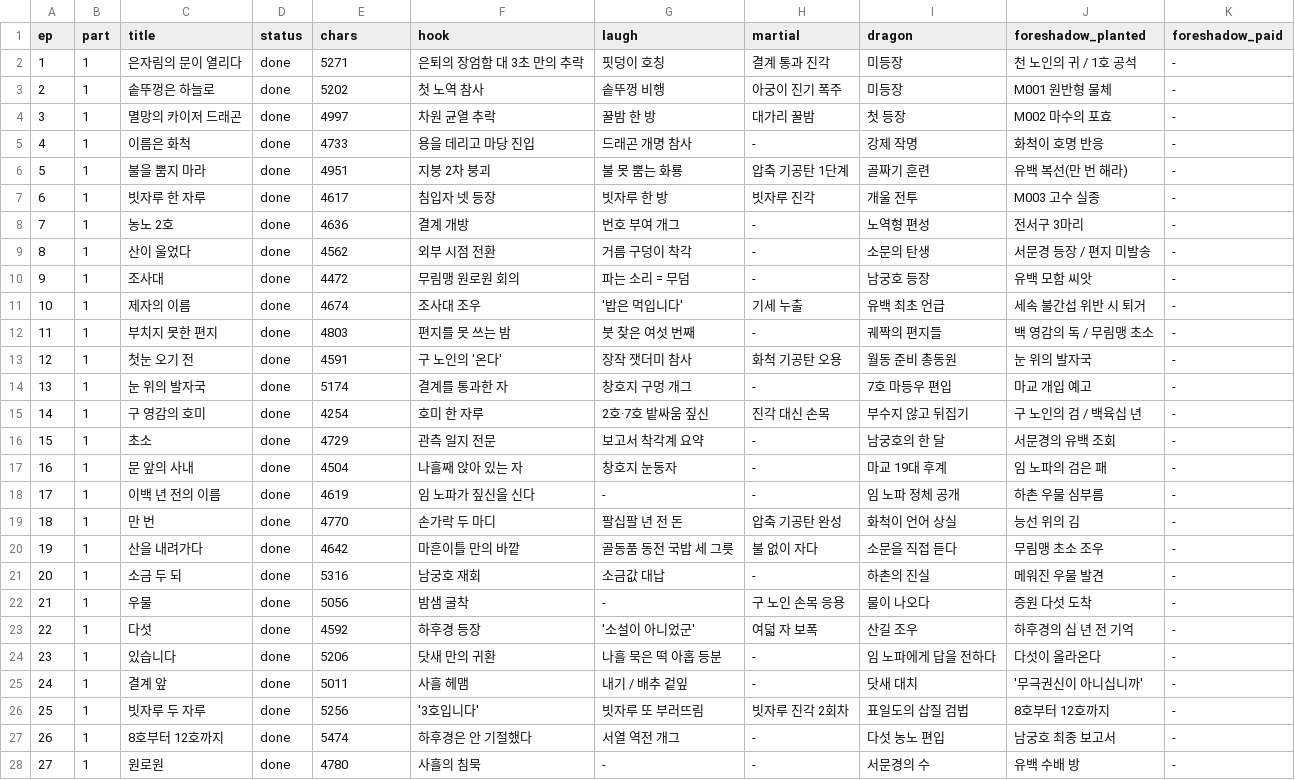
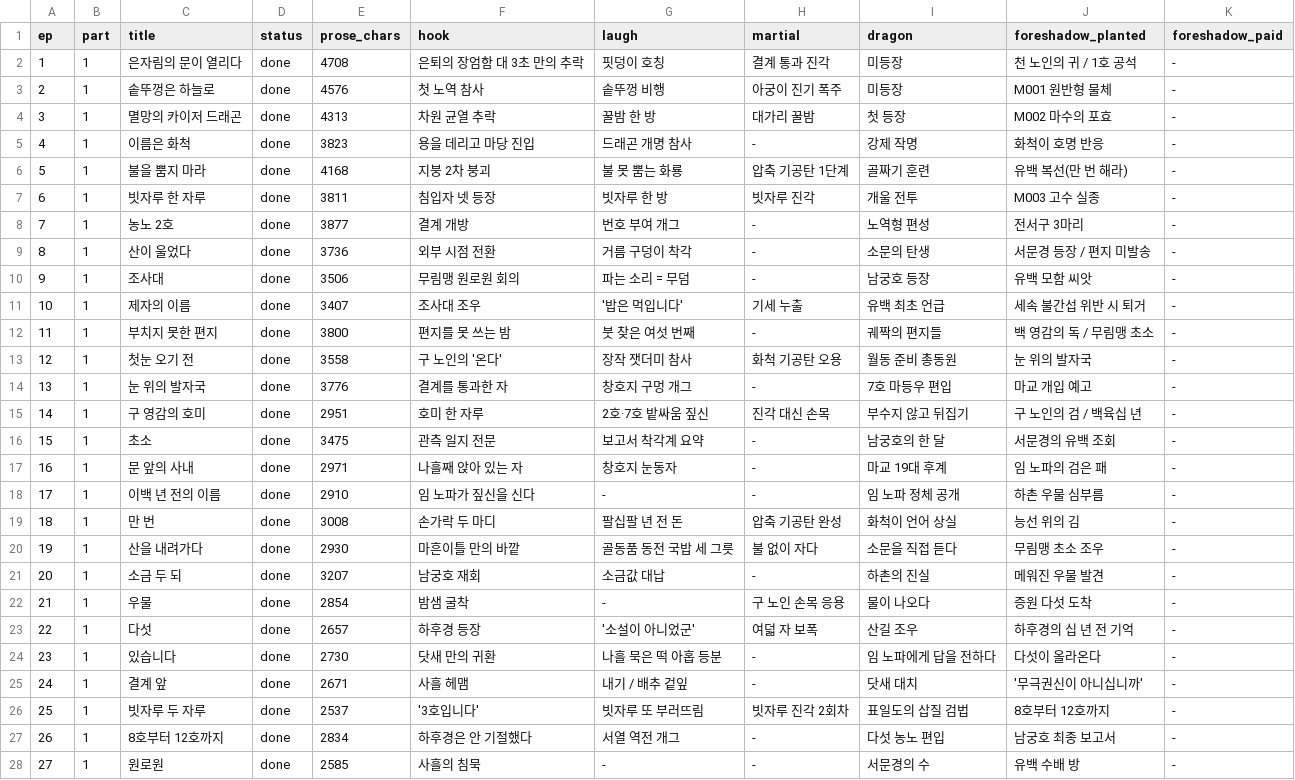
Before and after one commit to tlfhgk/test, a CSV file: pipeline/plot-tracker.csv, drawn as a sheet; only a part is shown; the diff covers the shown part only.

```diff
--- a/pipeline/plot-tracker.csv
+++ b/pipeline/plot-tracker.csv
@@ -1,28 +1,28 @@
-ep,part,title,status,chars,hook,laugh,martial,dragon,foreshadow_planted,foreshadow_paid
-1,1,은자림의 문이 열리다,done,5271,은퇴의 장엄함 대 3초 만의 추락,핏덩이 호칭,결계 통과 진각,미등장,천 노인의 귀 / 1호 공석,-
-2,1,솥뚜껑은 하늘로,done,5202,첫 노역 참사,솥뚜껑 비행,아궁이 진기 폭주,미등장,M001 원반형 물체,-
-3,1,멸망의 카이저 드래곤,done,4997,차원 균열 추락,꿀밤 한 방,대가리 꿀밤,첫 등장,M002 마수의 포효,-
-4,1,이름은 화척,done,4733,용을 데리고 마당 진입,드래곤 개명 참사,-,강제 작명,화척이 호명 반응,-
-5,1,불을 뿜지 마라,done,4951,지붕 2차 붕괴,불 못 뿜는 화룡,압축 기공탄 1단계,골짜기 훈련,유백 복선(만 번 해라),-
-6,1,빗자루 한 자루,done,4617,침입자 넷 등장,빗자루 한 방,빗자루 진각,개울 전투,M003 고수 실종,-
-7,1,농노 2호,done,4636,결계 개방,번호 부여 개그,-,노역형 편성,전서구 3마리,-
-8,1,산이 울었다,done,4562,외부 시점 전환,거름 구덩이 착각,-,소문의 탄생,서문경 등장 / 편지 미발송,-
-9,1,조사대,done,4472,무림맹 원로원 회의,파는 소리 = 무덤,-,남궁호 등장,유백 모함 씨앗,-
-10,1,제자의 이름,done,4674,조사대 조우,'밥은 먹입니다',기세 누출,유백 최초 언급,세속 불간섭 위반 시 퇴거,-
-11,1,부치지 못한 편지,done,4803,편지를 못 쓰는 밤,붓 찾은 여섯 번째,-,궤짝의 편지들,백 영감의 독 / 무림맹 초소,-
-12,1,첫눈 오기 전,done,4591,구 노인의 '온다',장작 잿더미 참사,화척 기공탄 오용,월동 준비 총동원,눈 위의 발자국,-
-13,1,눈 위의 발자국,done,5174,결계를 통과한 자,창호지 구멍 개그,-,7호 마등우 편입,마교 개입 예고,-
-14,1,구 영감의 호미,done,4254,호미 한 자루,2호·7호 밭싸움 짚신,진각 대신 손목,부수지 않고 뒤집기,구 노인의 검 / 백육십 년,-
-15,1,초소,done,4729,관측 일지 전문,보고서 착각계 요약,-,남궁호의 한 달,서문경의 유백 조회,-
-16,1,문 앞의 사내,done,4504,나흘째 앉아 있는 자,창호지 눈동자,-,마교 19대 후계,임 노파의 검은 패,-
-17,1,이백 년 전의 이름,done,4619,임 노파가 짚신을 신다,-,-,임 노파 정체 공개,하촌 우물 심부름,-
-18,1,만 번,done,4770,손가락 두 마디,팔십팔 년 전 돈,압축 기공탄 완성,화척이 언어 상실,능선 위의 김,-
-19,1,산을 내려가다,done,4642,마흔이틀 만의 바깥,골동품 동전 국밥 세 그릇,불 없이 자다,소문을 직접 듣다,무림맹 초소 조우,-
-20,1,소금 두 되,done,5316,남궁호 재회,소금값 대납,-,하촌의 진실,메워진 우물 발견,-
-21,1,우물,done,5056,밤샘 굴착,-,구 노인 손목 응용,물이 나오다,증원 다섯 도착,-
-22,1,다섯,done,4592,하후경 등장,'소설이 아니었군',여덟 자 보폭,산길 조우,하후경의 십 년 전 기억,-
-23,1,있습니다,done,5206,닷새 만의 귀환,나흘 묵은 떡 아홉 등분,-,임 노파에게 답을 전하다,다섯이 올라온다,-
-24,1,결계 앞,done,5011,사흘 헤맴,내기 / 배추 겉잎,-,닷새 대치,'무극권신이 아니십니까',-
-25,1,빗자루 두 자루,done,5256,'3호입니다',빗자루 또 부러뜨림,빗자루 진각 2회차,표일도의 삽질 검법,8호부터 12호까지,-
-26,1,8호부터 12호까지,done,5474,하후경은 안 기절했다,서열 역전 개그,-,다섯 농노 편입,남궁호 최종 보고서,-
-27,1,원로원,done,4780,사흘의 침묵,-,-,서문경의 수,유백 수배 방,-
+ep,part,title,status,prose_chars,hook,laugh,martial,dragon,foreshadow_planted,foreshadow_paid
+1,1,은자림의 문이 열리다,done,4708,은퇴의 장엄함 대 3초 만의 추락,핏덩이 호칭,결계 통과 진각,미등장,천 노인의 귀 / 1호 공석,-
+2,1,솥뚜껑은 하늘로,done,4576,첫 노역 참사,솥뚜껑 비행,아궁이 진기 폭주,미등장,M001 원반형 물체,-
+3,1,멸망의 카이저 드래곤,done,4313,차원 균열 추락,꿀밤 한 방,대가리 꿀밤,첫 등장,M002 마수의 포효,-
+4,1,이름은 화척,done,3823,용을 데리고 마당 진입,드래곤 개명 참사,-,강제 작명,화척이 호명 반응,-
+5,1,불을 뿜지 마라,done,4168,지붕 2차 붕괴,불 못 뿜는 화룡,압축 기공탄 1단계,골짜기 훈련,유백 복선(만 번 해라),-
+6,1,빗자루 한 자루,done,3811,침입자 넷 등장,빗자루 한 방,빗자루 진각,개울 전투,M003 고수 실종,-
+7,1,농노 2호,done,3877,결계 개방,번호 부여 개그,-,노역형 편성,전서구 3마리,-
+8,1,산이 울었다,done,3736,외부 시점 전환,거름 구덩이 착각,-,소문의 탄생,서문경 등장 / 편지 미발송,-
+9,1,조사대,done,3506,무림맹 원로원 회의,파는 소리 = 무덤,-,남궁호 등장,유백 모함 씨앗,-
+10,1,제자의 이름,done,3407,조사대 조우,'밥은 먹입니다',기세 누출,유백 최초 언급,세속 불간섭 위반 시 퇴거,-
+11,1,부치지 못한 편지,done,3800,편지를 못 쓰는 밤,붓 찾은 여섯 번째,-,궤짝의 편지들,백 영감의 독 / 무림맹 초소,-
+12,1,첫눈 오기 전,done,3558,구 노인의 '온다',장작 잿더미 참사,화척 기공탄 오용,월동 준비 총동원,눈 위의 발자국,-
+13,1,눈 위의 발자국,done,3776,결계를 통과한 자,창호지 구멍 개그,-,7호 마등우 편입,마교 개입 예고,-
+14,1,구 영감의 호미,done,2951,호미 한 자루,2호·7호 밭싸움 짚신,진각 대신 손목,부수지 않고 뒤집기,구 노인의 검 / 백육십 년,-
+15,1,초소,done,3475,관측 일지 전문,보고서 착각계 요약,-,남궁호의 한 달,서문경의 유백 조회,-
+16,1,문 앞의 사내,done,2971,나흘째 앉아 있는 자,창호지 눈동자,-,마교 19대 후계,임 노파의 검은 패,-
+17,1,이백 년 전의 이름,done,2910,임 노파가 짚신을 신다,-,-,임 노파 정체 공개,하촌 우물 심부름,-
+18,1,만 번,done,3008,손가락 두 마디,팔십팔 년 전 돈,압축 기공탄 완성,화척이 언어 상실,능선 위의 김,-
+19,1,산을 내려가다,done,2930,마흔이틀 만의 바깥,골동품 동전 국밥 세 그릇,불 없이 자다,소문을 직접 듣다,무림맹 초소 조우,-
+20,1,소금 두 되,done,3207,남궁호 재회,소금값 대납,-,하촌의 진실,메워진 우물 발견,-
+21,1,우물,done,2854,밤샘 굴착,-,구 노인 손목 응용,물이 나오다,증원 다섯 도착,-
+22,1,다섯,done,2657,하후경 등장,'소설이 아니었군',여덟 자 보폭,산길 조우,하후경의 십 년 전 기억,-
+23,1,있습니다,done,2730,닷새 만의 귀환,나흘 묵은 떡 아홉 등분,-,임 노파에게 답을 전하다,다섯이 올라온다,-
+24,1,결계 앞,done,2671,사흘 헤맴,내기 / 배추 겉잎,-,닷새 대치,'무극권신이 아니십니까',-
+25,1,빗자루 두 자루,done,2537,'3호입니다',빗자루 또 부러뜨림,빗자루 진각 2회차,표일도의 삽질 검법,8호부터 12호까지,-
+26,1,8호부터 12호까지,done,2834,하후경은 안 기절했다,서열 역전 개그,-,다섯 농노 편입,남궁호 최종 보고서,-
+27,1,원로원,done,2585,사흘의 침묵,-,-,서문경의 수,유백 수배 방,-
```
Also changed, not shown: 10 added rows and 3 edited cells elsewhere in this file, 40 other files.
